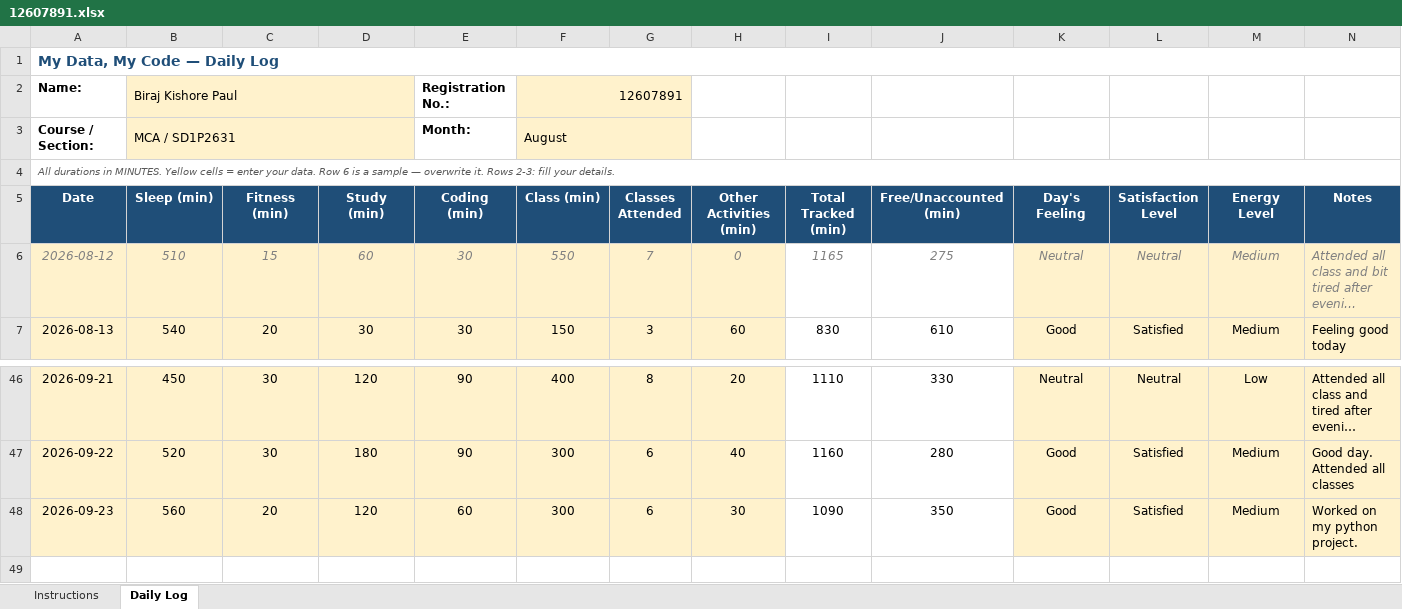
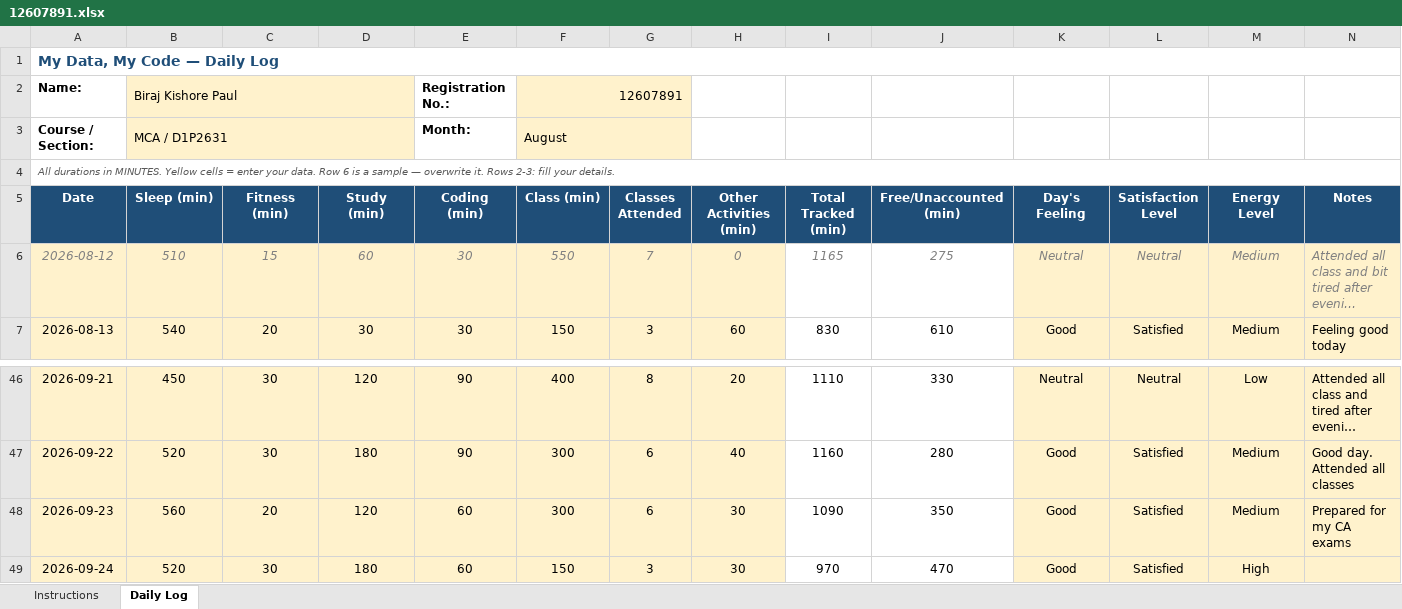
Before and after one commit to birajkishorepaul/Python, an Excel workbook: 12607891.xlsx, sheet Daily Log, drawn as a sheet; only a part is shown, gaps mark what is left out; long unchanged cells end in …; values as stored, in another font and other column widths than the file's, no borders; conditional formats not drawn; the diff names each change by its address in the sheet, - before the commit and + after, or states it on an @@ line.

Commit message:
Daly Activity Tracker 24Sept

```diff
--- a/12607891.xlsx (sheet Daily Log)
+++ b/12607891.xlsx (sheet Daily Log)
-B3 (Sleep (min)): MCA / SD1P2631
+B3 (Sleep (min)): MCA / D1P2631
-N48 (Notes): Worked on my python project.
+N48 (Notes): Prepared for my CA exams
+row 49: 2026-09-24 | 520 | 30 | 180 | 60 | 150 | 3 | 30 | 970 | 470 | Good | Satisfied | High
```
